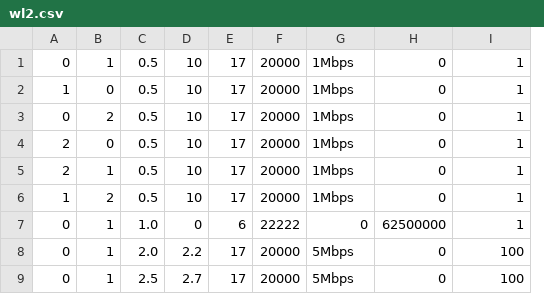
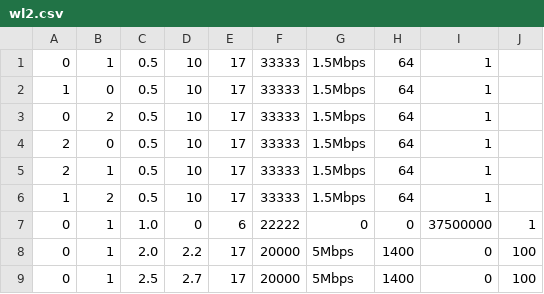
Before and after one commit to tcaiazzi/p4-qrouting, a CSV file: sim/ns-3.40/examples/qlrouting/resources/3_nodes/workloads/wl2.csv, drawn as a sheet; removed rows and columns are numbered as before the commit, all else as after; the diff names each change by its address in the sheet, - before the commit and + after, or states it on an @@ line.

```diff
--- a/sim/ns-3.40/examples/qlrouting/resources/3_nodes/workloads/wl2.csv
+++ b/sim/ns-3.40/examples/qlrouting/resources/3_nodes/workloads/wl2.csv
-column H, rows 1-9: 0 | 0 | 0 | 0 | 0 | 0 | 62500000 | 0 | 0
+column H, rows 1-9: 64 | 64 | 64 | 64 | 64 | 64 | 0 | 1400 | 1400
+column J, rows 7-9: 1 | 100 | 100
-F1:F6: 20000
+F1:F6: 33333
-G1:G6: 1Mbps
+G1:G6: 1.5Mbps
-I7: 1
+I7: 37500000
-I8:I9: 100
+I8:I9: 0
```
Also changed, not shown: sim/ns-3.40/examples/qlrouting/resources/3_nodes/workloads/wl3.csv, 10 other files.
